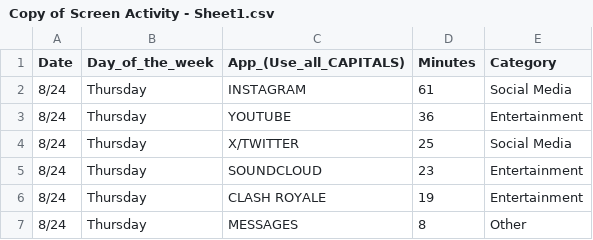
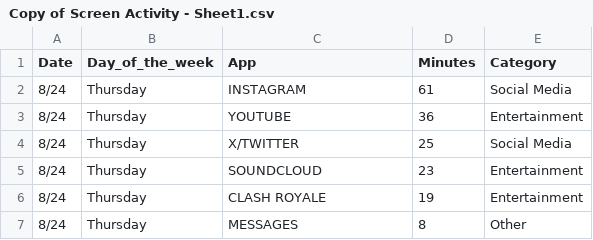
Before and after one commit to ReinaldoHerrera/Skyline-Math-200, a CSV file: Copy of Screen Activity - Sheet1.csv, drawn as a sheet; only a part is shown.

Commit message:
Update Copy of Screen Activity - Sheet1.csv

```diff
--- a/Copy of Screen Activity - Sheet1.csv
+++ b/Copy of Screen Activity - Sheet1.csv
@@ -1,2 +1,2 @@
-Date,Day_of_the_week,App_(Use_all_CAPITALS),Minutes,Category
+Date,Day_of_the_week,App,Minutes,Category
 8/24,Thursday,INSTAGRAM,61,Social Media
```
